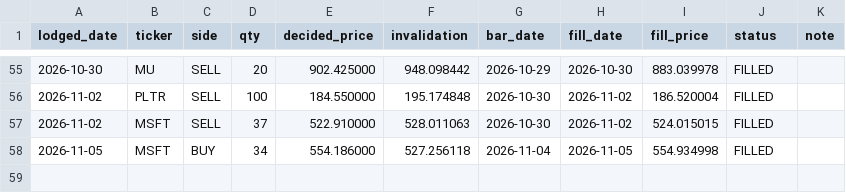
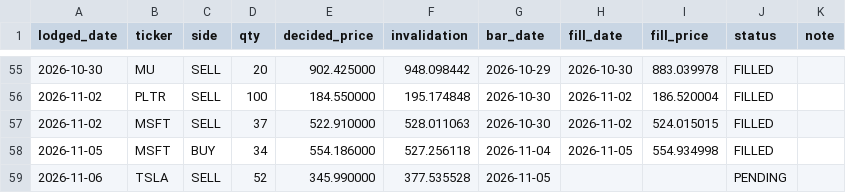
Before and after one commit to cyyaddsg-git/i004-market-bars, a CSV file: data/orders.csv, drawn as a sheet; only a part is shown, gaps mark what is left out.

```diff
--- a/data/orders.csv
+++ b/data/orders.csv
@@ -58 +58,2 @@ lodged_date,ticker,side,qty,decided_price,invalidation,bar_date,fill_date,fill_p
 2026-11-05,MSFT,BUY,34,554.186000,527.256118,2026-11-04,2026-11-05,554.934998,FILLED,
+2026-11-06,TSLA,SELL,52,345.990000,377.535528,2026-11-05,,,PENDING,
```
Also changed, not shown: data/predictions.csv, 3 other files.
